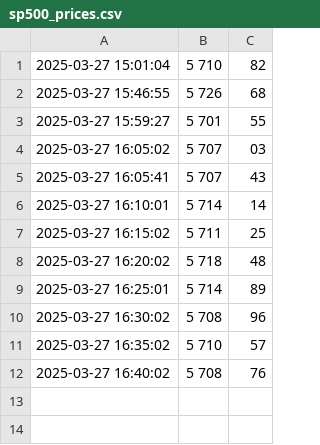
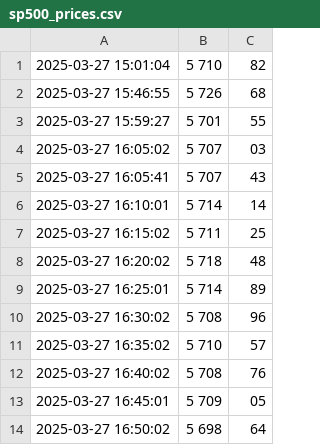
Before and after one commit to EmiBrmt/SCRAPPER-ESILV, a CSV file: scraper/sp500_prices.csv, drawn as a sheet.

```diff
--- a/scraper/sp500_prices.csv
+++ b/scraper/sp500_prices.csv
@@ -12 +12,3 @@
 2025-03-27 16:40:02, 5 708,76
+2025-03-27 16:45:01, 5 709,05
+2025-03-27 16:50:02, 5 698,64
```
Also changed, not shown: 3 other files.
